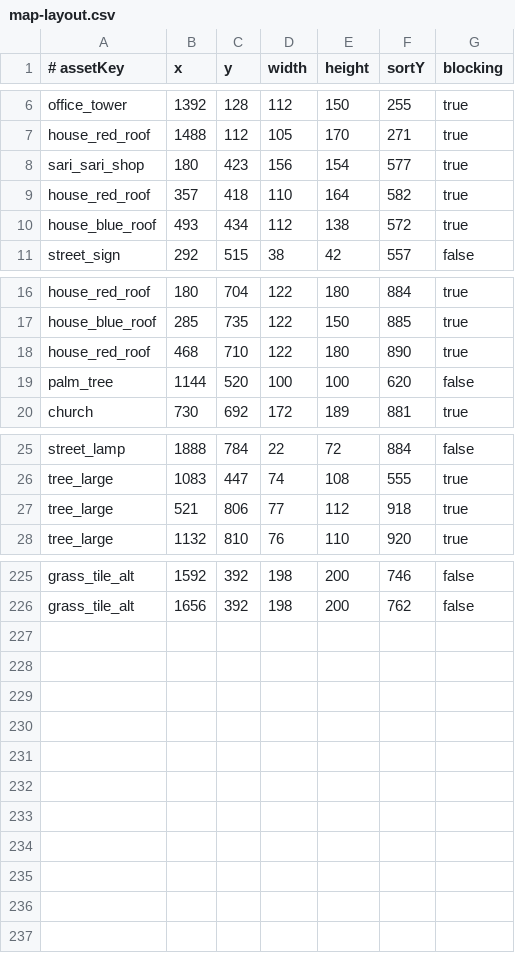
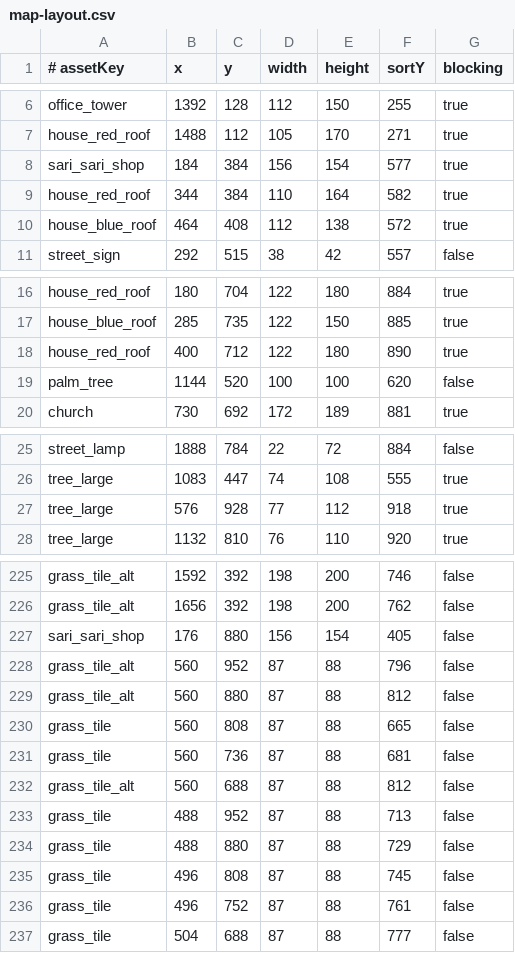
Before and after one commit to 2501103644/PICKLE_SMASH, a CSV file: PickleSmash_Walking_Cheer_Updated/PickleBallGame/assets/map/map-layout.csv, drawn as a sheet; only a part is shown, gaps mark what is left out.

```diff
--- a/PickleSmash_Walking_Cheer_Updated/PickleBallGame/assets/map/map-layout.csv
+++ b/PickleSmash_Walking_Cheer_Updated/PickleBallGame/assets/map/map-layout.csv
@@ -7,5 +7,5 @@ office_tower,1392,128,112,150,255,true
 house_red_roof,1488,112,105,170,271,true
-sari_sari_shop,180,423,156,154,577,true
-house_red_roof,357,418,110,164,582,true
-house_blue_roof,493,434,112,138,572,true
+sari_sari_shop,184,384,156,154,577,true
+house_red_roof,344,384,110,164,582,true
+house_blue_roof,464,408,112,138,572,true
 street_sign,292,515,38,42,557,false
@@ -17,3 +17,3 @@ house_red_roof,180,704,122,180,884,true
 house_blue_roof,285,735,122,150,885,true
-house_red_roof,468,710,122,180,890,true
+house_red_roof,400,712,122,180,890,true
 palm_tree,1144,520,100,100,620,false
@@ -26,3 +26,3 @@ street_lamp,1888,784,22,72,884,false
 tree_large,1083,447,74,108,555,true
-tree_large,521,806,77,112,918,true
+tree_large,576,928,77,112,918,true
 tree_large,1132,810,76,110,920,true
@@ -226 +226,12 @@ grass_tile_alt,1592,392,198,200,746,false
 grass_tile_alt,1656,392,198,200,762,false
+sari_sari_shop,176,880,156,154,405,false
+grass_tile_alt,560,952,87,88,796,false
+grass_tile_alt,560,880,87,88,812,false
+grass_tile,560,808,87,88,665,false
+grass_tile,560,736,87,88,681,false
+grass_tile_alt,560,688,87,88,812,false
+grass_tile,488,952,87,88,713,false
+grass_tile,488,880,87,88,729,false
+grass_tile,496,808,87,88,745,false
+grass_tile,496,752,87,88,761,false
+grass_tile,504,688,87,88,777,false
```
